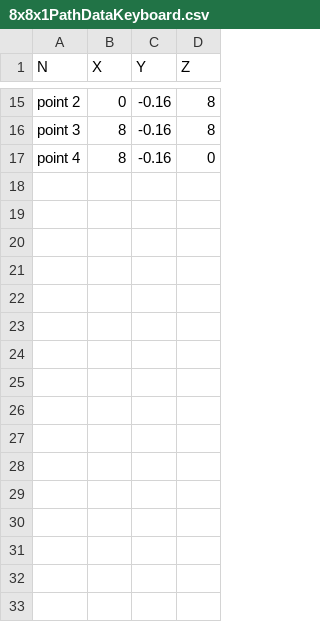
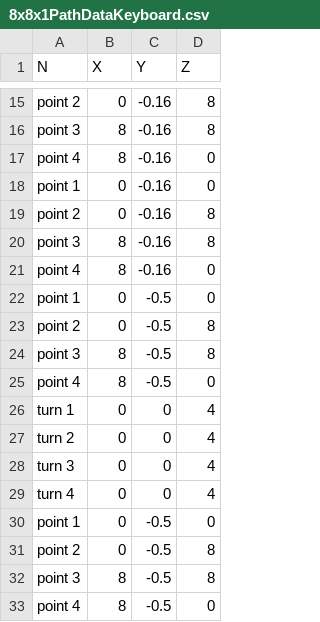
Before and after one commit to jiwu07/Lazy_locomotion, a CSV file: CSVData/MovePathData/8x8x1PathDataKeyboard.csv, drawn as a sheet; only a part is shown, gaps mark what is left out; the diff names each change by its address in the sheet, - before the commit and + after, or states it on an @@ line.

```diff
--- a/CSVData/MovePathData/8x8x1PathDataKeyboard.csv
+++ b/CSVData/MovePathData/8x8x1PathDataKeyboard.csv
+row 18: point 1 | 0 | -0.16 | 0
+row 19: point 2 | 0 | -0.16 | 8
+row 20: point 3 | 8 | -0.16 | 8
+row 21: point 4 | 8 | -0.16 | 0
+row 22: point 1 | 0 | -0.5 | 0
+row 23: point 2 | 0 | -0.5 | 8
+row 24: point 3 | 8 | -0.5 | 8
+row 25: point 4 | 8 | -0.5 | 0
+row 26: turn 1 | 0 | 0 | 4
+row 27: turn 2 | 0 | 0 | 4
+row 28: turn 3 | 0 | 0 | 4
+row 29: turn 4 | 0 | 0 | 4
+row 30: point 1 | 0 | -0.5 | 0
+row 31: point 2 | 0 | -0.5 | 8
+row 32: point 3 | 8 | -0.5 | 8
+row 33: point 4 | 8 | -0.5 | 0
```
Also changed, not shown: CSVData/MovePathData/4x4PathDataKeyboard.csv, 25 other files.
